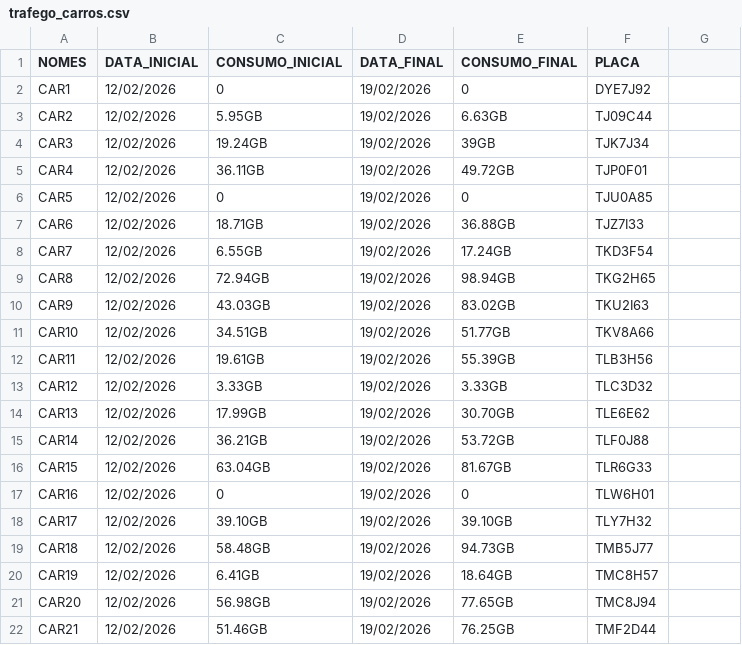
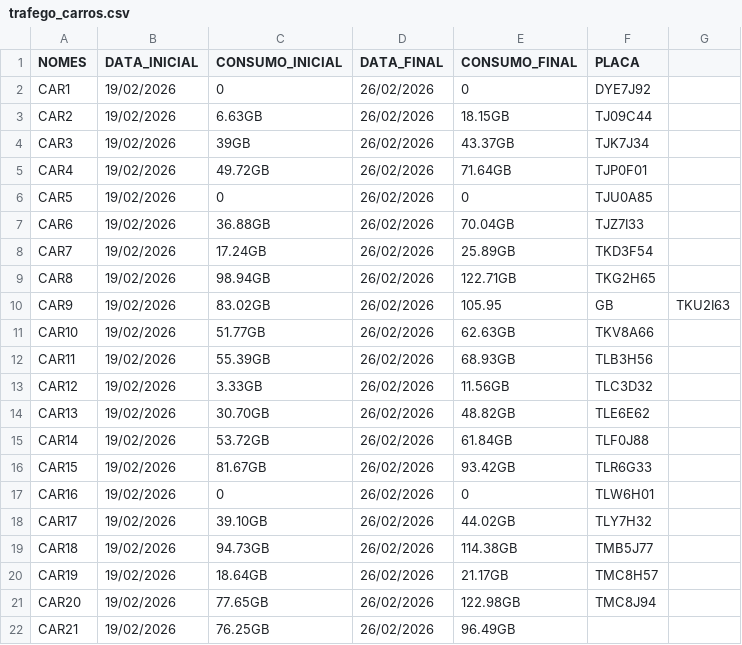
Before and after one commit to augustonuttela5-netizen/Consumo-Starlink, a CSV file: trafego_carros.csv, drawn as a sheet.

Commit message:
Add files via upload

```diff
--- a/trafego_carros.csv
+++ b/trafego_carros.csv
@@ -1,22 +1,22 @@
 NOMES,DATA_INICIAL,CONSUMO_INICIAL,DATA_FINAL,CONSUMO_FINAL,PLACA
-CAR1,12/02/2026,0,19/02/2026,0,DYE7J92
-CAR2,12/02/2026,5.95GB,19/02/2026,6.63GB,TJ09C44
-CAR3,12/02/2026,19.24GB,19/02/2026,39GB,TJK7J34
-CAR4,12/02/2026,36.11GB,19/02/2026,49.72GB,TJP0F01
-CAR5,12/02/2026,0,19/02/2026,0,TJU0A85
-CAR6,12/02/2026,18.71GB,19/02/2026,36.88GB,TJZ7I33
-CAR7,12/02/2026,6.55GB,19/02/2026,17.24GB,TKD3F54
-CAR8,12/02/2026,72.94GB,19/02/2026,98.94GB,TKG2H65
-CAR9,12/02/2026,43.03GB,19/02/2026,83.02GB,TKU2I63
-CAR10,12/02/2026,34.51GB,19/02/2026,51.77GB,TKV8A66
-CAR11,12/02/2026,19.61GB,19/02/2026,55.39GB,TLB3H56
-CAR12,12/02/2026,3.33GB,19/02/2026,3.33GB,TLC3D32
-CAR13,12/02/2026,17.99GB,19/02/2026,30.70GB,TLE6E62
-CAR14,12/02/2026,36.21GB,19/02/2026,53.72GB,TLF0J88
-CAR15,12/02/2026,63.04GB,19/02/2026,81.67GB,TLR6G33
-CAR16,12/02/2026,0,19/02/2026,0,TLW6H01
-CAR17,12/02/2026,39.10GB,19/02/2026,39.10GB,TLY7H32
-CAR18,12/02/2026,58.48GB,19/02/2026,94.73GB,TMB5J77
-CAR19,12/02/2026,6.41GB,19/02/2026,18.64GB,TMC8H57
-CAR20,12/02/2026,56.98GB,19/02/2026,77.65GB,TMC8J94
-CAR21,12/02/2026,51.46GB,19/02/2026,76.25GB,TMF2D44
+CAR1,19/02/2026,0,26/02/2026,0,DYE7J92
+CAR2,19/02/2026,6.63GB,26/02/2026,18.15GB,TJ09C44
+CAR3,19/02/2026,39GB,26/02/2026,43.37GB,TJK7J34
+CAR4,19/02/2026,49.72GB,26/02/2026,71.64GB,TJP0F01
+CAR5,19/02/2026,0,26/02/2026,0,TJU0A85
+CAR6,19/02/2026,36.88GB,26/02/2026,70.04GB,TJZ7I33
+CAR7,19/02/2026,17.24GB,26/02/2026,25.89GB,TKD3F54
+CAR8,19/02/2026,98.94GB,26/02/2026,122.71GB,TKG2H65
+CAR9,19/02/2026,83.02GB,26/02/2026,105.95,GB,TKU2I63
+CAR10,19/02/2026,51.77GB,26/02/2026,62.63GB,TKV8A66
+CAR11,19/02/2026,55.39GB,26/02/2026,68.93GB,TLB3H56
+CAR12,19/02/2026,3.33GB,26/02/2026,11.56GB,TLC3D32
+CAR13,19/02/2026,30.70GB,26/02/2026,48.82GB,TLE6E62
+CAR14,19/02/2026,53.72GB,26/02/2026,61.84GB,TLF0J88
+CAR15,19/02/2026,81.67GB,26/02/2026,93.42GB,TLR6G33
+CAR16,19/02/2026,0,26/02/2026,0,TLW6H01
+CAR17,19/02/2026,39.10GB,26/02/2026,44.02GB,TLY7H32
+CAR18,19/02/2026,94.73GB,26/02/2026,114.38GB,TMB5J77
+CAR19,19/02/2026,18.64GB,26/02/2026,21.17GB,TMC8H57
+CAR20,19/02/2026,77.65GB,26/02/2026,122.98GB,TMC8J94
+CAR21,19/02/2026,76.25GB,26/02/2026,96.49GB
```
